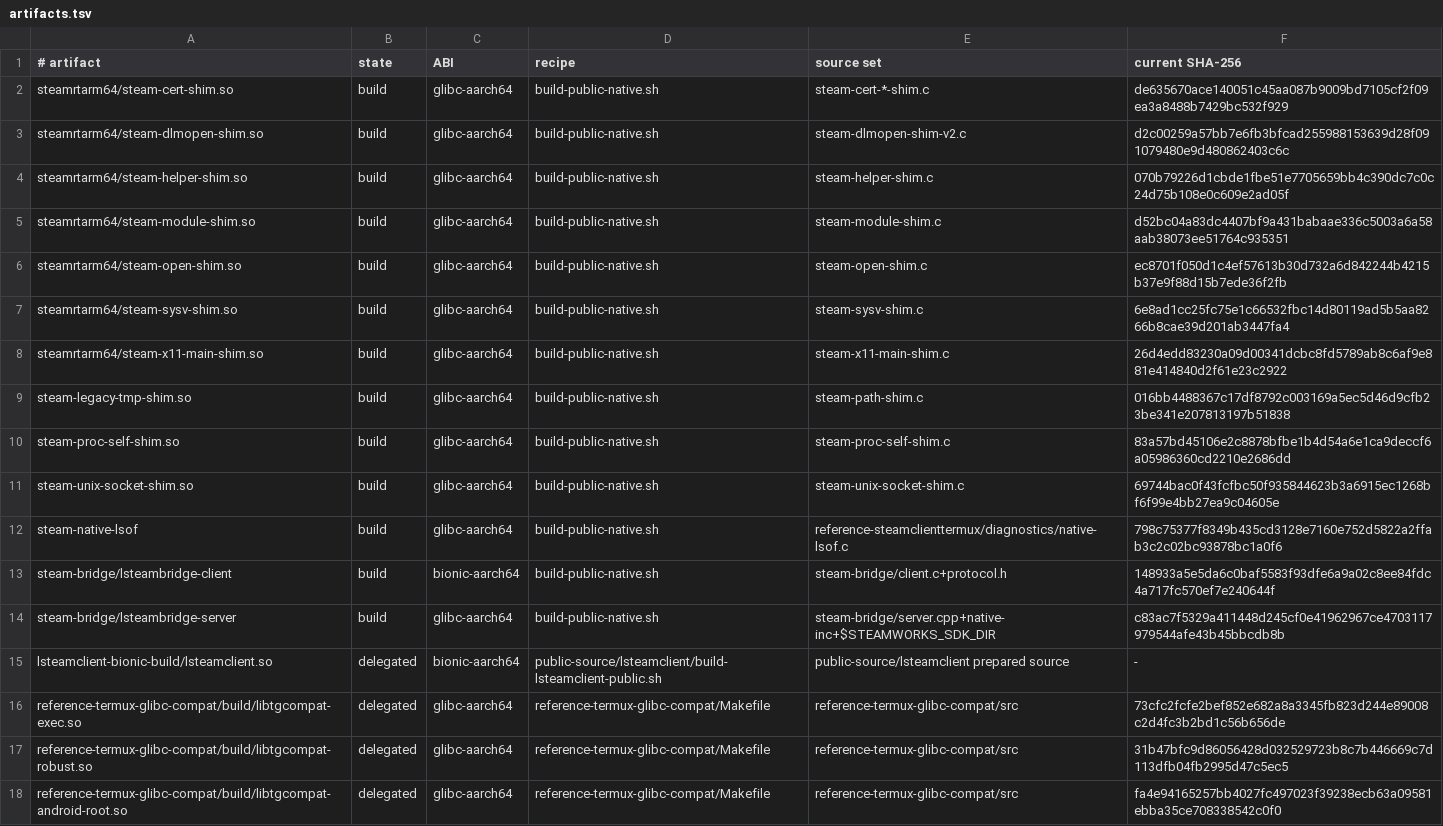
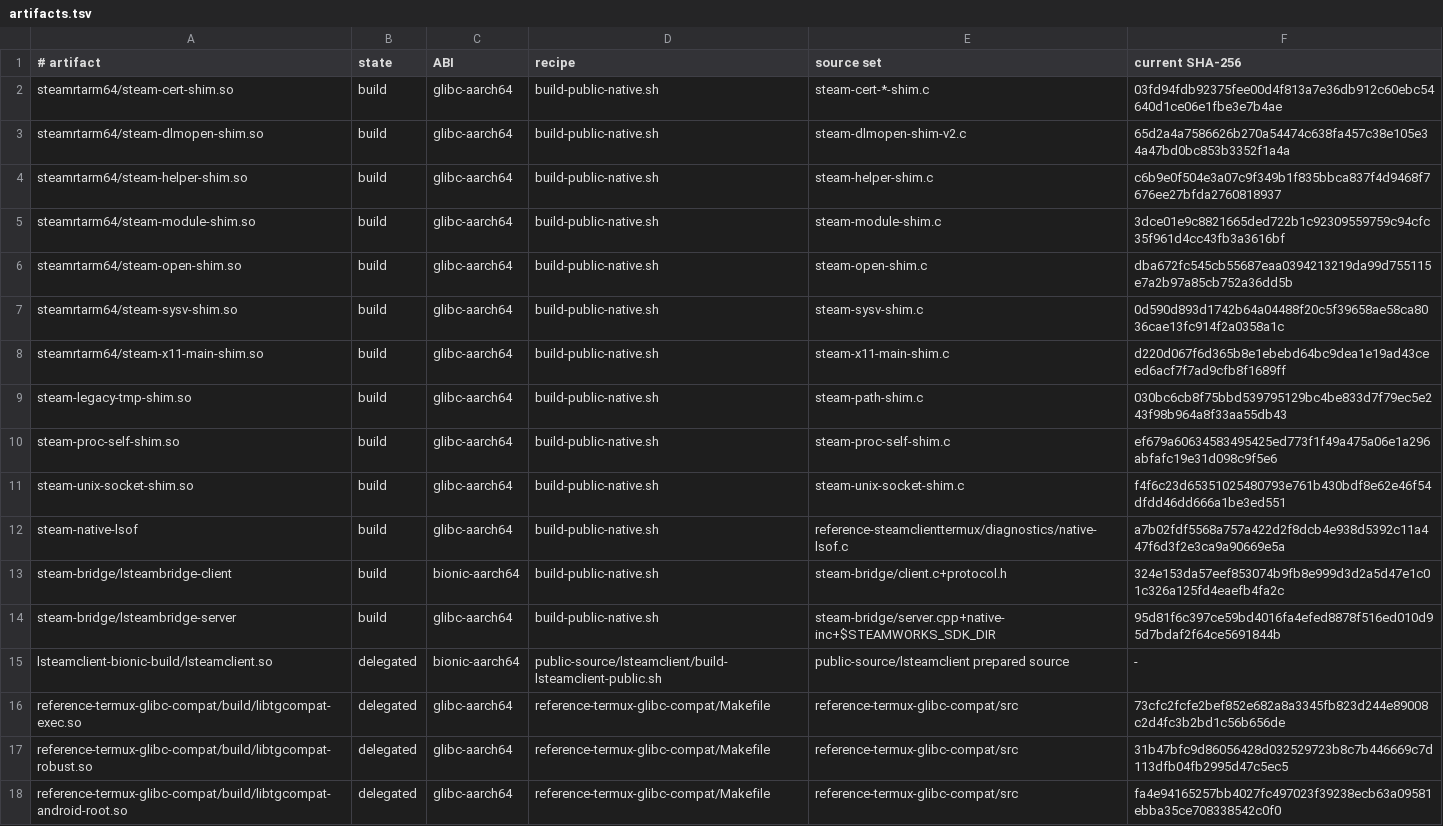
Before and after one commit to moio9/steam-arm64-termux, a TSV file: public-source/native/artifacts.tsv, drawn as a sheet; only a part is shown.

Commit message:
Fix reproducible public release assembly

```diff
--- a/public-source/native/artifacts.tsv
+++ b/public-source/native/artifacts.tsv
@@ -1,15 +1,15 @@
 # artifact	state	ABI	recipe	source set	current SHA-256
-steamrtarm64/steam-cert-shim.so	build	glibc-aarch64	build-public-native.sh	steam-cert-*-shim.c	de635670ace140051c45aa087b9009bd7105cf2f09ea3a8488b7429bc532f929
-steamrtarm64/steam-dlmopen-shim.so	build	glibc-aarch64	build-public-native.sh	steam-dlmopen-shim-v2.c	d2c00259a57bb7e6fb3bfcad255988153639d28f091079480e9d480862403c6c
-steamrtarm64/steam-helper-shim.so	build	glibc-aarch64	build-public-native.sh	steam-helper-shim.c	070b79226d1cbde1fbe51e7705659bb4c390dc7c0c24d75b108e0c609e2ad05f
-steamrtarm64/steam-module-shim.so	build	glibc-aarch64	build-public-native.sh	steam-module-shim.c	d52bc04a83dc4407bf9a431babaae336c5003a6a58aab38073ee51764c935351
-steamrtarm64/steam-open-shim.so	build	glibc-aarch64	build-public-native.sh	steam-open-shim.c	ec8701f050d1c4ef57613b30d732a6d842244b4215b37e9f88d15b7ede36f2fb
-steamrtarm64/steam-sysv-shim.so	build	glibc-aarch64	build-public-native.sh	steam-sysv-shim.c	6e8ad1cc25fc75e1c66532fbc14d80119ad5b5aa8266b8cae39d201ab3447fa4
-steamrtarm64/steam-x11-main-shim.so	build	glibc-aarch64	build-public-native.sh	steam-x11-main-shim.c	26d4edd83230a09d00341dcbc8fd5789ab8c6af9e881e414840d2f61e23c2922
-steam-legacy-tmp-shim.so	build	glibc-aarch64	build-public-native.sh	steam-path-shim.c	016bb4488367c17df8792c003169a5ec5d46d9cfb23be341e207813197b51838
-steam-proc-self-shim.so	build	glibc-aarch64	build-public-native.sh	steam-proc-self-shim.c	83a57bd45106e2c8878bfbe1b4d54a6e1ca9deccf6a05986360cd2210e2686dd
-steam-unix-socket-shim.so	build	glibc-aarch64	build-public-native.sh	steam-unix-socket-shim.c	69744bac0f43fcfbc50f935844623b3a6915ec1268bf6f99e4bb27ea9c04605e
-steam-native-lsof	build	glibc-aarch64	build-public-native.sh	reference-steamclienttermux/diagnostics/native-lsof.c	798c75377f8349b435cd3128e7160e752d5822a2ffab3c2c02bc93878bc1a0f6
-steam-bridge/lsteambridge-client	build	bionic-aarch64	build-public-native.sh	steam-bridge/client.c+protocol.h	148933a5e5da6c0baf5583f93dfe6a9a02c8ee84fdc4a717fc570ef7e240644f
-steam-bridge/lsteambridge-server	build	glibc-aarch64	build-public-native.sh	steam-bridge/server.cpp+native-inc+$STEAMWORKS_SDK_DIR	c83ac7f5329a411448d245cf0e41962967ce4703117979544afe43b45bbcdb8b
+steamrtarm64/steam-cert-shim.so	build	glibc-aarch64	build-public-native.sh	steam-cert-*-shim.c	03fd94fdb92375fee00d4f813a7e36db912c60ebc54640d1ce06e1fbe3e7b4ae
+steamrtarm64/steam-dlmopen-shim.so	build	glibc-aarch64	build-public-native.sh	steam-dlmopen-shim-v2.c	65d2a4a7586626b270a54474c638fa457c38e105e34a47bd0bc853b3352f1a4a
+steamrtarm64/steam-helper-shim.so	build	glibc-aarch64	build-public-native.sh	steam-helper-shim.c	c6b9e0f504e3a07c9f349b1f835bbca837f4d9468f7676ee27bfda2760818937
+steamrtarm64/steam-module-shim.so	build	glibc-aarch64	build-public-native.sh	steam-module-shim.c	3dce01e9c8821665ded722b1c92309559759c94cfc35f961d4cc43fb3a3616bf
+steamrtarm64/steam-open-shim.so	build	glibc-aarch64	build-public-native.sh	steam-open-shim.c	dba672fc545cb55687eaa0394213219da99d755115e7a2b97a85cb752a36dd5b
+steamrtarm64/steam-sysv-shim.so	build	glibc-aarch64	build-public-native.sh	steam-sysv-shim.c	0d590d893d1742b64a04488f20c5f39658ae58ca8036cae13fc914f2a0358a1c
+steamrtarm64/steam-x11-main-shim.so	build	glibc-aarch64	build-public-native.sh	steam-x11-main-shim.c	d220d067f6d365b8e1ebebd64bc9dea1e19ad43ceed6acf7f7ad9cfb8f1689ff
+steam-legacy-tmp-shim.so	build	glibc-aarch64	build-public-native.sh	steam-path-shim.c	030bc6cb8f75bbd539795129bc4be833d7f79ec5e243f98b964a8f33aa55db43
+steam-proc-self-shim.so	build	glibc-aarch64	build-public-native.sh	steam-proc-self-shim.c	ef679a60634583495425ed773f1f49a475a06e1a296abfafc19e31d098c9f5e6
+steam-unix-socket-shim.so	build	glibc-aarch64	build-public-native.sh	steam-unix-socket-shim.c	f4f6c23d65351025480793e761b430bdf8e62e46f54dfdd46dd666a1be3ed551
+steam-native-lsof	build	glibc-aarch64	build-public-native.sh	reference-steamclienttermux/diagnostics/native-lsof.c	a7b02fdf5568a757a422d2f8dcb4e938d5392c11a447f6d3f2e3ca9a90669e5a
+steam-bridge/lsteambridge-client	build	bionic-aarch64	build-public-native.sh	steam-bridge/client.c+protocol.h	324e153da57eef853074b9fb8e999d3d2a5d47e1c01c326a125fd4eaefb4fa2c
+steam-bridge/lsteambridge-server	build	glibc-aarch64	build-public-native.sh	steam-bridge/server.cpp+native-inc+$STEAMWORKS_SDK_DIR	95d81f6c397ce59bd4016fa4efed8878f516ed010d95d7bdaf2f64ce5691844b
 lsteamclient-bionic-build/lsteamclient.so	delegated	bionic-aarch64	public-source/lsteamclient/build-lsteamclient-public.sh	public-source/lsteamclient prepared source	-
```
Also changed, not shown: 3 other files.
